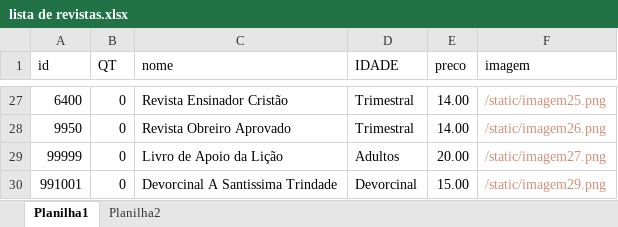
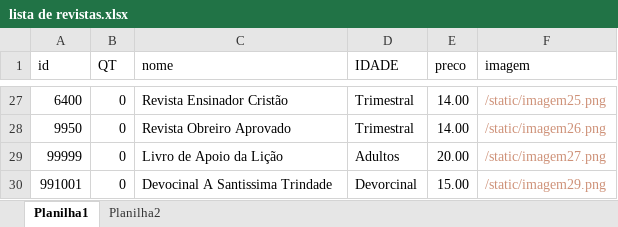
Before and after one commit to joaokenedy-debug/ebdpesqueira, an Excel workbook: ebd/static/lista de revistas.xlsx, sheet Planilha1, drawn as a sheet; only a part is shown, gaps mark what is left out; values as stored, in another font and other column widths than the file's, no borders; the diff names each change by its address in the sheet, - before the commit and + after, or states it on an @@ line.

Commit message:
Add files via upload

```diff
--- a/ebd/static/lista de revistas.xlsx (sheet Planilha1)
+++ b/ebd/static/lista de revistas.xlsx (sheet Planilha1)
-C30 (nome): Devorcinal A Santissima Trindade
+C30 (nome): Devocinal A Santissima Trindade
```
